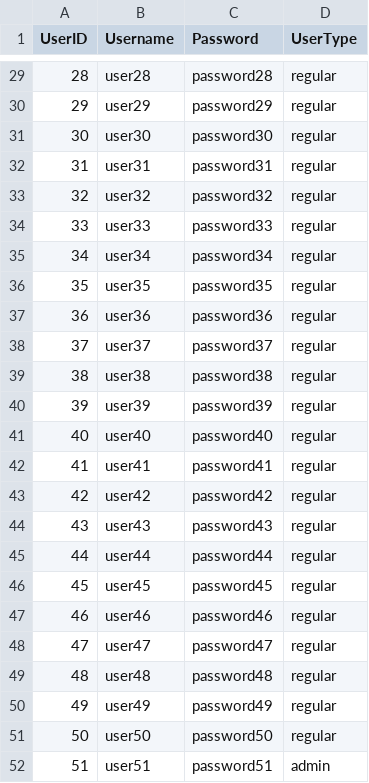
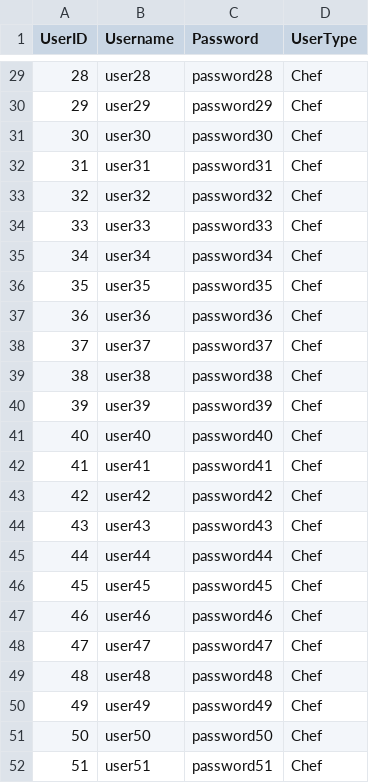
Before and after one commit to cintar7/Shmmi_databases, a CSV file: MariaDB/DATA/users.csv, drawn as a sheet; only a part is shown, gaps mark what is left out; the diff covers the shown part only.

```diff
--- a/MariaDB/DATA/users.csv
+++ b/MariaDB/DATA/users.csv
@@ -29,24 +29,24 @@ UserID,Username,Password,UserType
-28,user28,password28,regular
-29,user29,password29,regular
-30,user30,password30,regular
-31,user31,password31,regular
-32,user32,password32,regular
-33,user33,password33,regular
-34,user34,password34,regular
-35,user35,password35,regular
-36,user36,password36,regular
-37,user37,password37,regular
-38,user38,password38,regular
-39,user39,password39,regular
-40,user40,password40,regular
-41,user41,password41,regular
-42,user42,password42,regular
-43,user43,password43,regular
-44,user44,password44,regular
-45,user45,password45,regular
-46,user46,password46,regular
-47,user47,password47,regular
-48,user48,password48,regular
-49,user49,password49,regular
-50,user50,password50,regular
-51,user51,password51,admin
+28,user28,password28,Chef
+29,user29,password29,Chef
+30,user30,password30,Chef
+31,user31,password31,Chef
+32,user32,password32,Chef
+33,user33,password33,Chef
+34,user34,password34,Chef
+35,user35,password35,Chef
+36,user36,password36,Chef
+37,user37,password37,Chef
+38,user38,password38,Chef
+39,user39,password39,Chef
+40,user40,password40,Chef
+41,user41,password41,Chef
+42,user42,password42,Chef
+43,user43,password43,Chef
+44,user44,password44,Chef
+45,user45,password45,Chef
+46,user46,password46,Chef
+47,user47,password47,Chef
+48,user48,password48,Chef
+49,user49,password49,Chef
+50,user50,password50,Chef
+51,user51,password51,Chef
```
Also changed, not shown: 27 edited cells elsewhere in this file, 4 other files.
